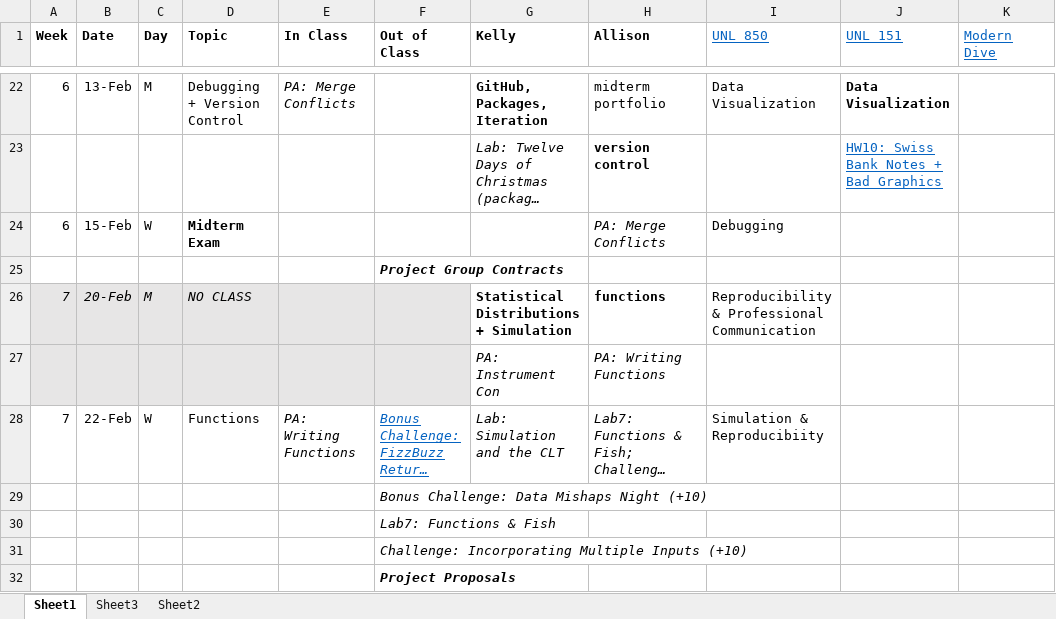
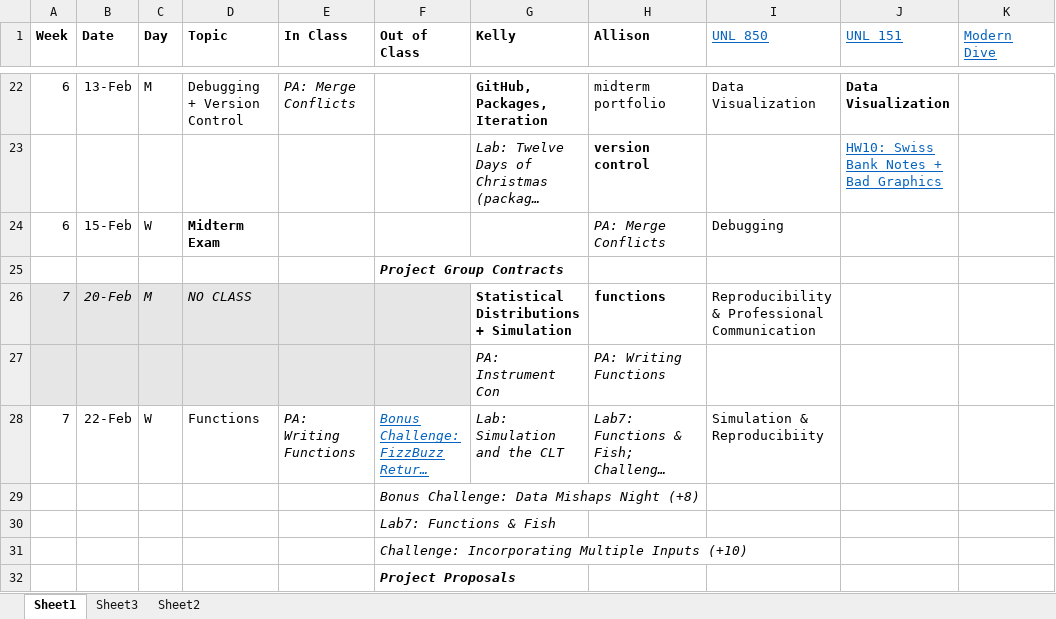
Before and after one commit to earobinson95/stat331-calpoly, an Excel workbook: 00-course-info/course-schedule.xlsx, sheet Sheet1, drawn as a sheet; only a part is shown, gaps mark what is left out; long unchanged cells end in …; values as stored, in another font and other column widths than the file's, no borders; the diff names each change by its address in the sheet, - before the commit and + after, or states it on an @@ line.

Commit message:
adjusted points for challenge

```diff
--- a/00-course-info/course-schedule.xlsx (sheet Sheet1)
+++ b/00-course-info/course-schedule.xlsx (sheet Sheet1)
-F29 (Out of Class): Bonus Challenge: Data Mishaps Night (+10)
+F29 (Out of Class): Bonus Challenge: Data Mishaps Night (+8)
```
